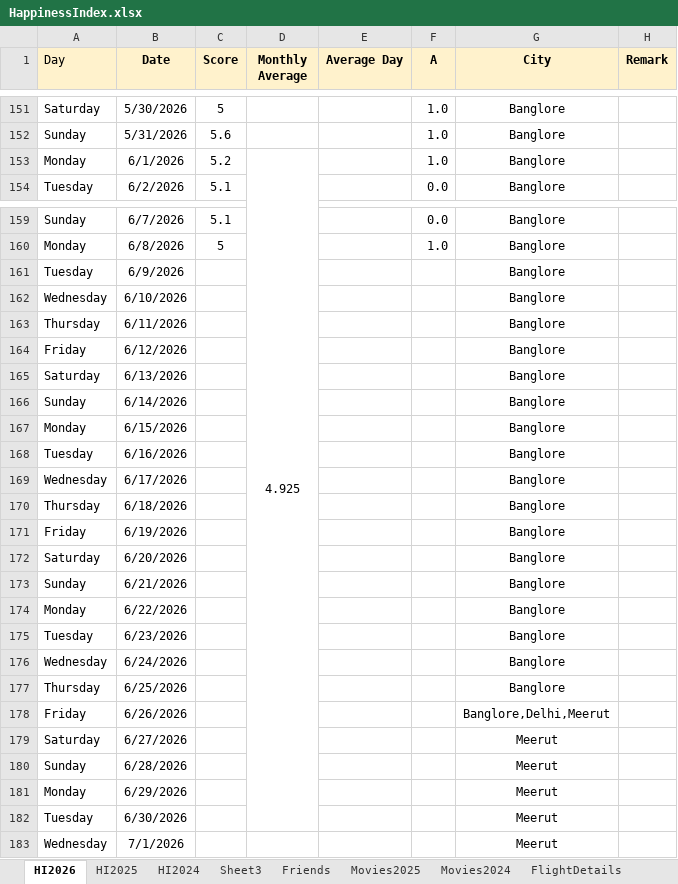
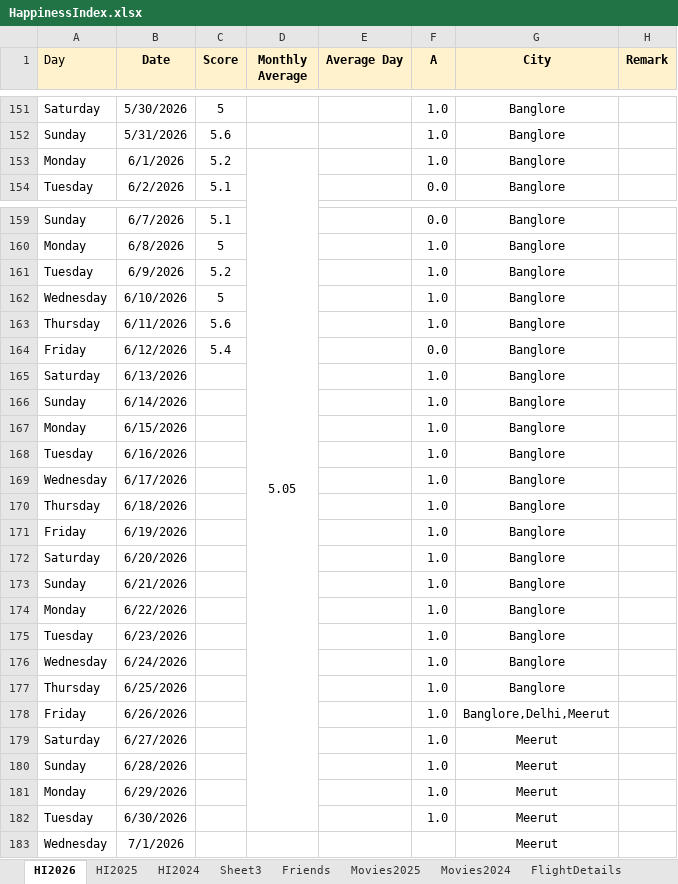
Before and after one commit to Abhinav-1708/Happiness-Index, an Excel workbook: HappinessIndex.xlsx, sheet HI2026, drawn as a sheet; only a part is shown, gaps mark what is left out; values as stored, in another font and other column widths than the file's, no borders; charts and pictures and conditional formats not drawn; the diff covers the shown part only; the diff names each change by its address in the sheet, - before the commit and + after, or states it on an @@ line.

Commit message:
Automated daily backup

```diff
--- a/HappinessIndex.xlsx (sheet HI2026)
+++ b/HappinessIndex.xlsx (sheet HI2026)
-D153 (Monthly Average): 4.925
+D153 (Monthly Average): 5.05
-C161 (Score): (empty)
+C161 (Score): 5.2
-F161:F163 (A): (empty)
+F161:F163 (A): 1.0
-C162 (Score): (empty)
+C162 (Score): 5
-C163 (Score): (empty)
+C163 (Score): 5.6
-C164 (Score): (empty)
+C164 (Score): 5.4
-F164 (A): (empty)
+F164 (A): 0.0
-F165:F182 (A): (empty)
+F165:F182 (A): 1.0
```
Also changed, not shown: 12 edited cells elsewhere in this sheet, charts or pictures.
